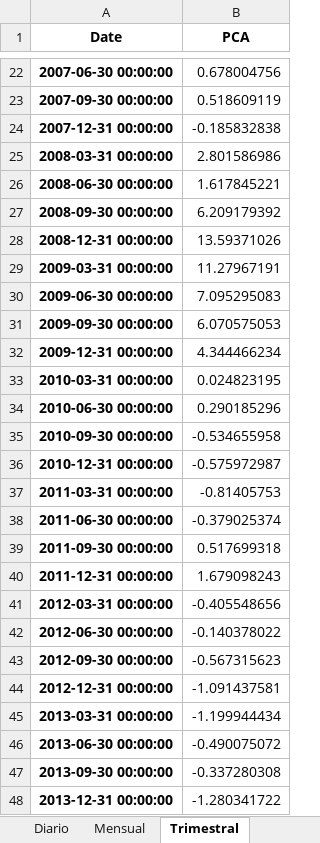
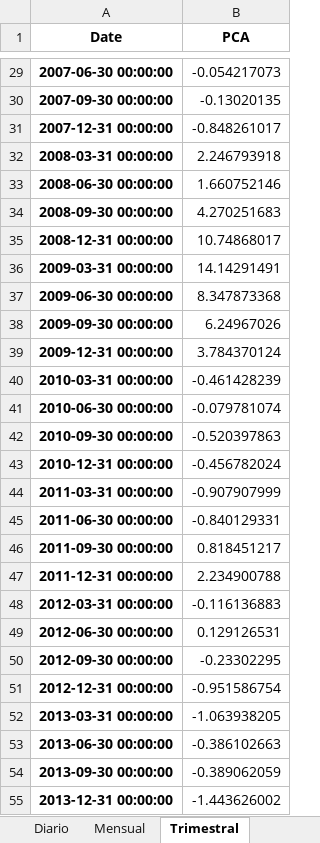
Before and after one commit to mauricioalvaradoo/pca_uncertainty, an Excel workbook: Base de datos/PCA.xlsx, sheet Trimestral, drawn as a sheet; only a part is shown, gaps mark what is left out; values as stored, in another font and other column widths than the file's, no borders; addresses are those after the commit; the diff covers the shown part only; the diff names each change by its address in the sheet, - before the commit and + after, or states it on an @@ line.

```diff
--- a/Base de datos/PCA.xlsx (sheet Trimestral)
+++ b/Base de datos/PCA.xlsx (sheet Trimestral)
-B29 (PCA): 0.678004756
+B29 (PCA): -0.054217073
-B30 (PCA): 0.518609119
+B30 (PCA): -0.13020135
-B31 (PCA): -0.185832838
+B31 (PCA): -0.848261017
-B32 (PCA): 2.801586986
+B32 (PCA): 2.246793918
-B33 (PCA): 1.617845221
+B33 (PCA): 1.660752146
-B34 (PCA): 6.209179392
+B34 (PCA): 4.270251683
-B35 (PCA): 13.59371026
+B35 (PCA): 10.74868017
-B36 (PCA): 11.27967191
+B36 (PCA): 14.14291491
-B37 (PCA): 7.095295083
+B37 (PCA): 8.347873368
-B38 (PCA): 6.070575053
+B38 (PCA): 6.24967026
-B39 (PCA): 4.344466234
+B39 (PCA): 3.784370124
-B40 (PCA): 0.024823195
+B40 (PCA): -0.461428239
-B41 (PCA): 0.290185296
+B41 (PCA): -0.079781074
-B42 (PCA): -0.534655958
+B42 (PCA): -0.520397863
-B43 (PCA): -0.575972987
+B43 (PCA): -0.456782024
-B44 (PCA): -0.81405753
+B44 (PCA): -0.907907999
-B45 (PCA): -0.379025374
+B45 (PCA): -0.840129331
-B46 (PCA): 0.517699318
+B46 (PCA): 0.818451217
-B47 (PCA): 1.679098243
+B47 (PCA): 2.234900788
-B48 (PCA): -0.405548656
+B48 (PCA): -0.116136883
-B49 (PCA): -0.140378022
+B49 (PCA): 0.129126531
-B50 (PCA): -0.567315623
+B50 (PCA): -0.23302295
-B51 (PCA): -1.091437581
+B51 (PCA): -0.951586754
-B52 (PCA): -1.199944434
+B52 (PCA): -1.063938205
-B53 (PCA): -0.490075072
+B53 (PCA): -0.386102663
-B54 (PCA): -0.337280308
+B54 (PCA): -0.389062059
-B55 (PCA): -1.280341722
+B55 (PCA): -1.443626002
```
Also changed, not shown: 7 added rows and 56 edited cells elsewhere in this sheet, sheet Diario, sheet Mensual, Base de datos/vix.xlsx, Base de datos/volatilidades.xlsx, 14 other files.
